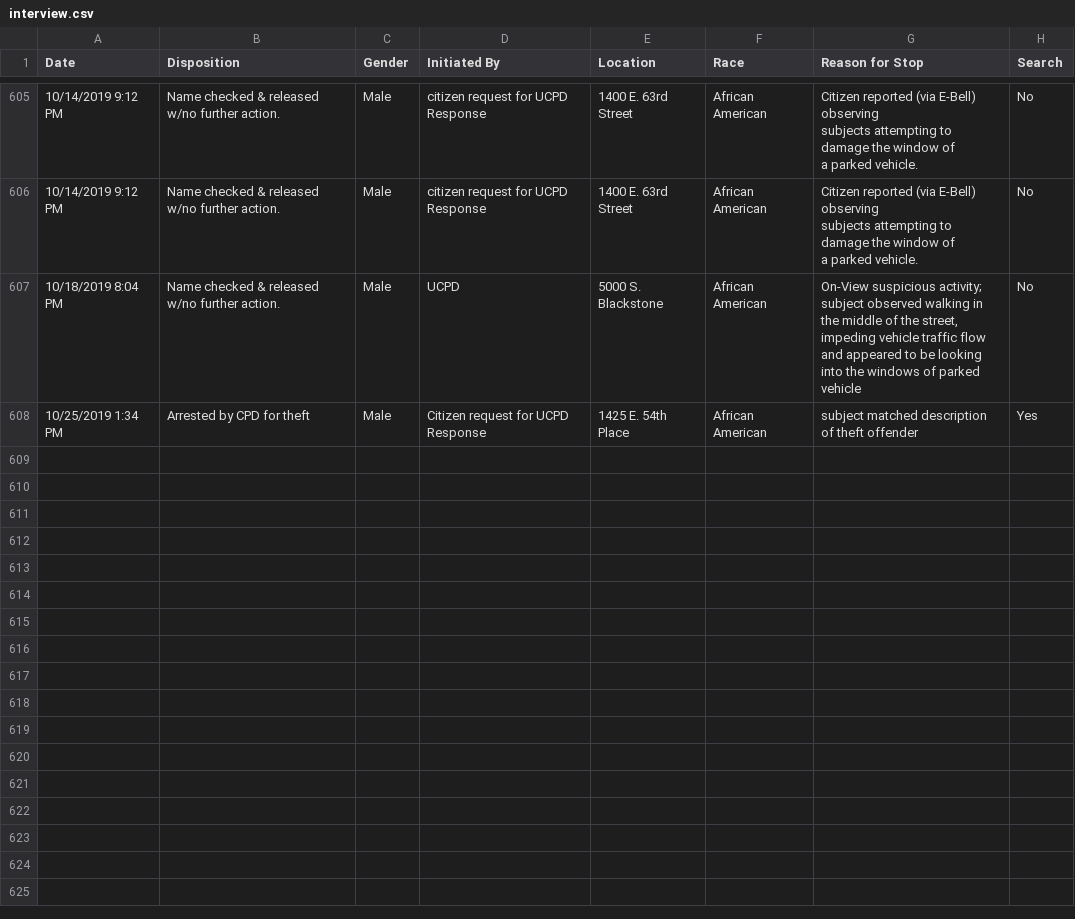
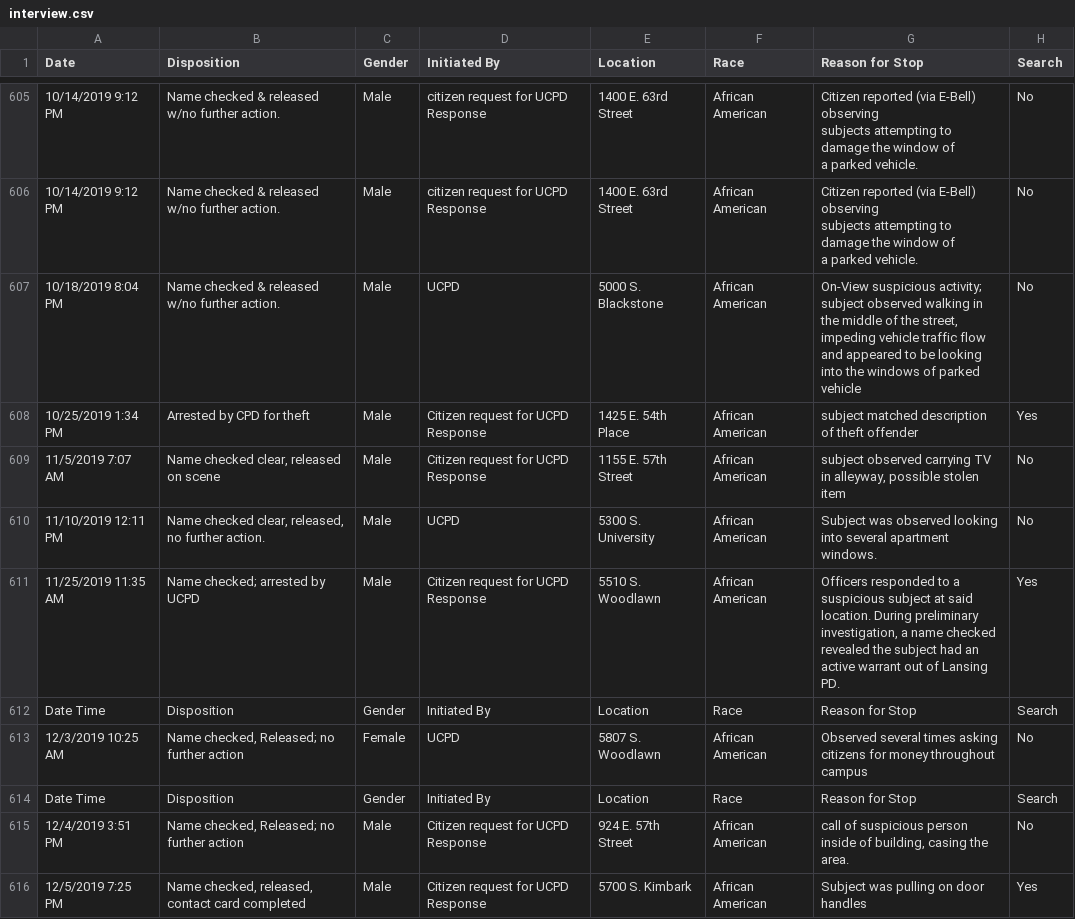
Before and after one commit to erhla/UCPD, a CSV file: files/interview.csv, drawn as a sheet; only a part is shown, gaps mark what is left out; the diff names each change by its address in the sheet, - before the commit and + after, or states it on an @@ line.

```diff
--- a/files/interview.csv
+++ b/files/interview.csv
+row 609: 11/5/2019 7:07 AM | Name checked clear, released on scene | Male | Citizen request for UCPD Response | 1155 E. 57th Street | African American | subject observed carrying TV in alleyway, possible stolen item | No
+row 610: 11/10/2019 12:11 PM | Name checked clear, released, no further action. | Male | UCPD | 5300 S. University | African American | Subject was observed looking into several apartment windows. | No
+row 611: 11/25/2019 11:35 AM | Name checked; arrested by UCPD | Male | Citizen request for UCPD Response | 5510 S. Woodlawn | African American | Officers responded to a suspicious subject at said location. During preliminary investigation, a name checked revealed the subject had an active warrant out of Lansing PD. | Yes
+row 612: Date Time | Disposition | Gender | Initiated By | Location | Race | Reason for Stop | Search
+row 613: 12/3/2019 10:25 AM | Name checked, Released; no further action | Female | UCPD | 5807 S. Woodlawn | African American | Observed several times asking citizens for money throughout campus | No
+row 614: Date Time | Disposition | Gender | Initiated By | Location | Race | Reason for Stop | Search
+row 615: 12/4/2019 3:51 PM | Name checked, Released; no further action | Male | Citizen request for UCPD Response | 924 E. 57th Street | African American | call of suspicious person inside of building, casing the area. | No
+row 616: 12/5/2019 7:25 PM | Name checked, released, contact card completed | Male | Citizen request for UCPD Response | 5700 S. Kimbark | African American | Subject was pulling on door handles | Yes
```
Also changed, not shown: 12 other files.
